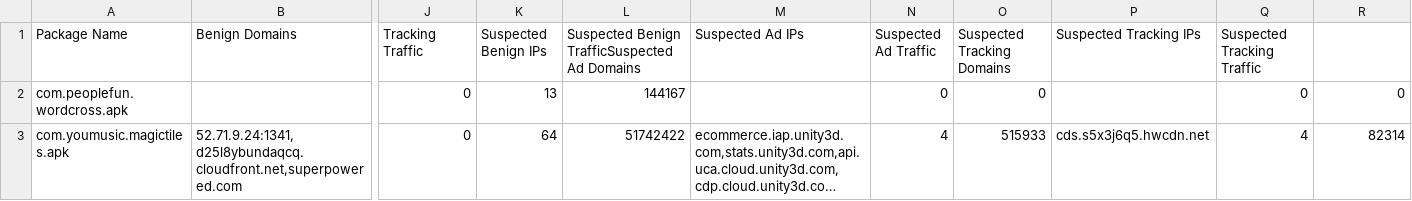
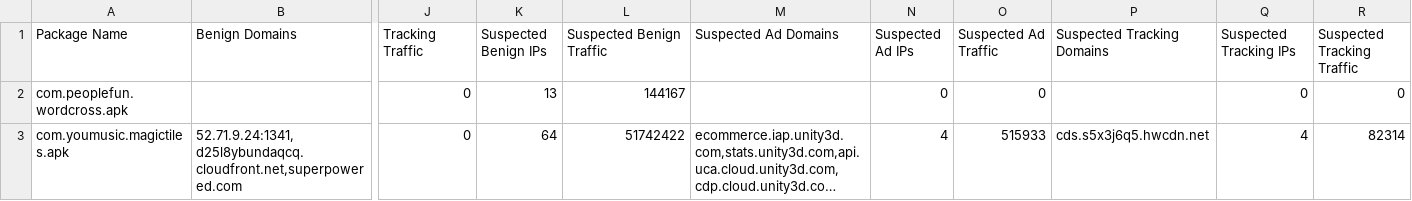
Before and after one commit to markgllin/android-np, a CSV file: results/new/game_summary.csv, drawn as a sheet; only a part is shown, gaps mark what is left out; long unchanged cells end in …; the diff names each change by its address in the sheet, - before the commit and + after, or states it on an @@ line.

Commit message:
shift columns

```diff
--- a/results/new/game_summary.csv
+++ b/results/new/game_summary.csv
-L1: Suspected Benign TrafficSuspected Ad Domains
+L1: Suspected Benign Traffic
-M1: Suspected Ad IPs
+M1: Suspected Ad Domains
-N1: Suspected Ad Traffic
+N1: Suspected Ad IPs
-O1: Suspected Tracking Domains
+O1: Suspected Ad Traffic
-P1: Suspected Tracking IPs
+P1: Suspected Tracking Domains
-Q1: Suspected Tracking Traffic
+Q1: Suspected Tracking IPs
-R1: (empty)
+R1: Suspected Tracking Traffic
```
Also changed, not shown: results/new/nongames_summary.csv.
